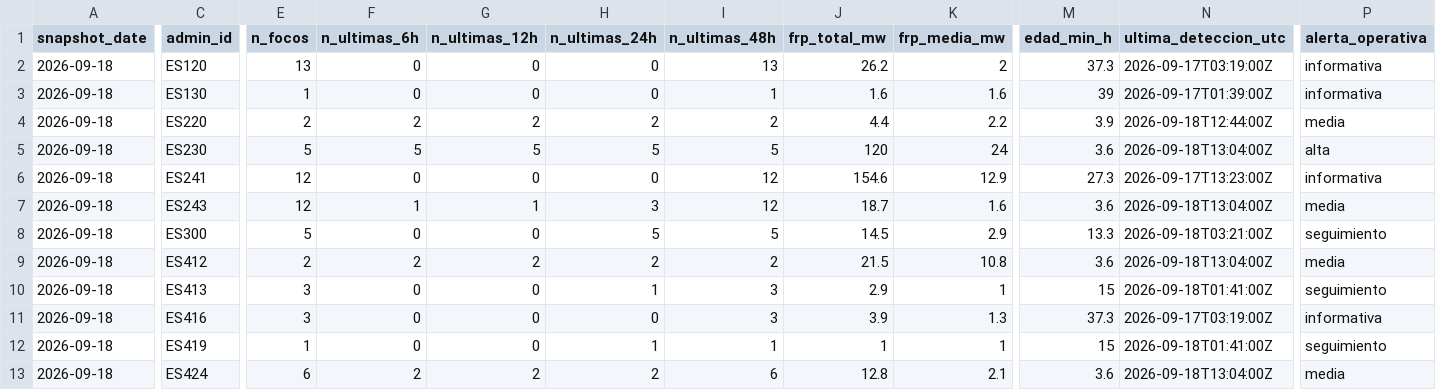
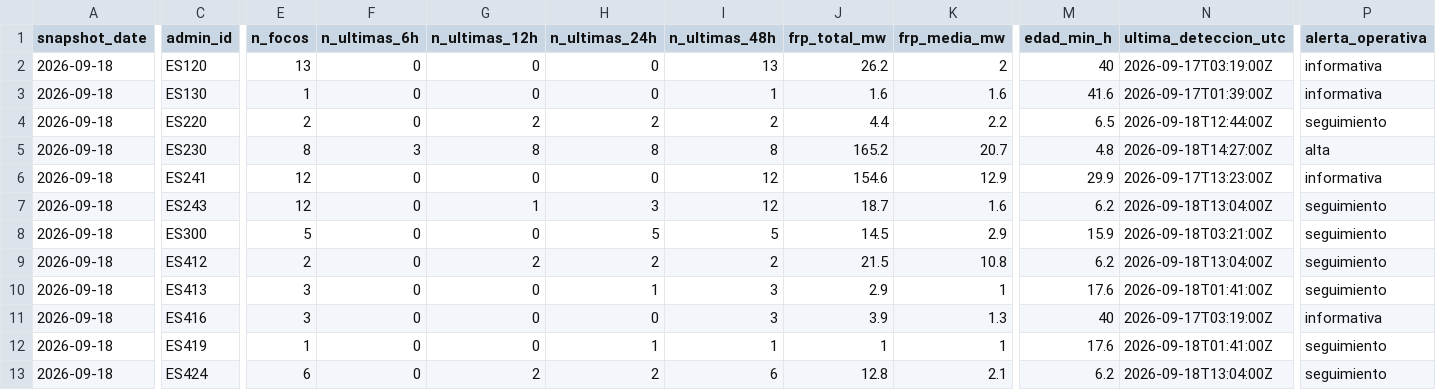
Before and after one commit to santiagomota/visor-fuego, a CSV file: assets/history/firms_summary_provincias_history.csv, drawn as a sheet; only a part is shown, gaps mark what is left out; the diff covers the shown part only; the diff names each change by its address in the sheet, - before the commit and + after, or states it on an @@ line.

```diff
--- a/assets/history/firms_summary_provincias_history.csv
+++ b/assets/history/firms_summary_provincias_history.csv
-M2 (edad_min_h): 37.3
+M2 (edad_min_h): 40
-M3 (edad_min_h): 39
+M3 (edad_min_h): 41.6
-F4 (n_ultimas_6h): 2
+F4 (n_ultimas_6h): 0
-M4 (edad_min_h): 3.9
+M4 (edad_min_h): 6.5
-P4 (alerta_operativa): media
+P4 (alerta_operativa): seguimiento
-E5 (n_focos): 5
+E5 (n_focos): 8
-F5 (n_ultimas_6h): 5
+F5 (n_ultimas_6h): 3
-G5 (n_ultimas_12h): 5
+G5 (n_ultimas_12h): 8
-H5 (n_ultimas_24h): 5
+H5 (n_ultimas_24h): 8
-I5 (n_ultimas_48h): 5
+I5 (n_ultimas_48h): 8
-J5 (frp_total_mw): 120
+J5 (frp_total_mw): 165.2
-K5 (frp_media_mw): 24
+K5 (frp_media_mw): 20.7
-M5 (edad_min_h): 3.6
+M5 (edad_min_h): 4.8
-N5 (ultima_deteccion_utc): 2026-09-18T13:04:00Z
+N5 (ultima_deteccion_utc): 2026-09-18T14:27:00Z
-M6 (edad_min_h): 27.3
+M6 (edad_min_h): 29.9
-F7 (n_ultimas_6h): 1
+F7 (n_ultimas_6h): 0
-M7 (edad_min_h): 3.6
+M7 (edad_min_h): 6.2
-P7 (alerta_operativa): media
+P7 (alerta_operativa): seguimiento
-M8 (edad_min_h): 13.3
+M8 (edad_min_h): 15.9
-F9 (n_ultimas_6h): 2
+F9 (n_ultimas_6h): 0
-M9 (edad_min_h): 3.6
+M9 (edad_min_h): 6.2
-P9 (alerta_operativa): media
+P9 (alerta_operativa): seguimiento
-M10 (edad_min_h): 15
+M10 (edad_min_h): 17.6
-M11 (edad_min_h): 37.3
+M11 (edad_min_h): 40
-M12 (edad_min_h): 15
+M12 (edad_min_h): 17.6
-F13 (n_ultimas_6h): 2
+F13 (n_ultimas_6h): 0
-M13 (edad_min_h): 3.6
+M13 (edad_min_h): 6.2
-P13 (alerta_operativa): media
+P13 (alerta_operativa): seguimiento
```
Also changed, not shown: 29 edited cells elsewhere in this file, assets/alerts/operational_alerts.csv, assets/firms/firms_active_fires.csv, 30 other files.
